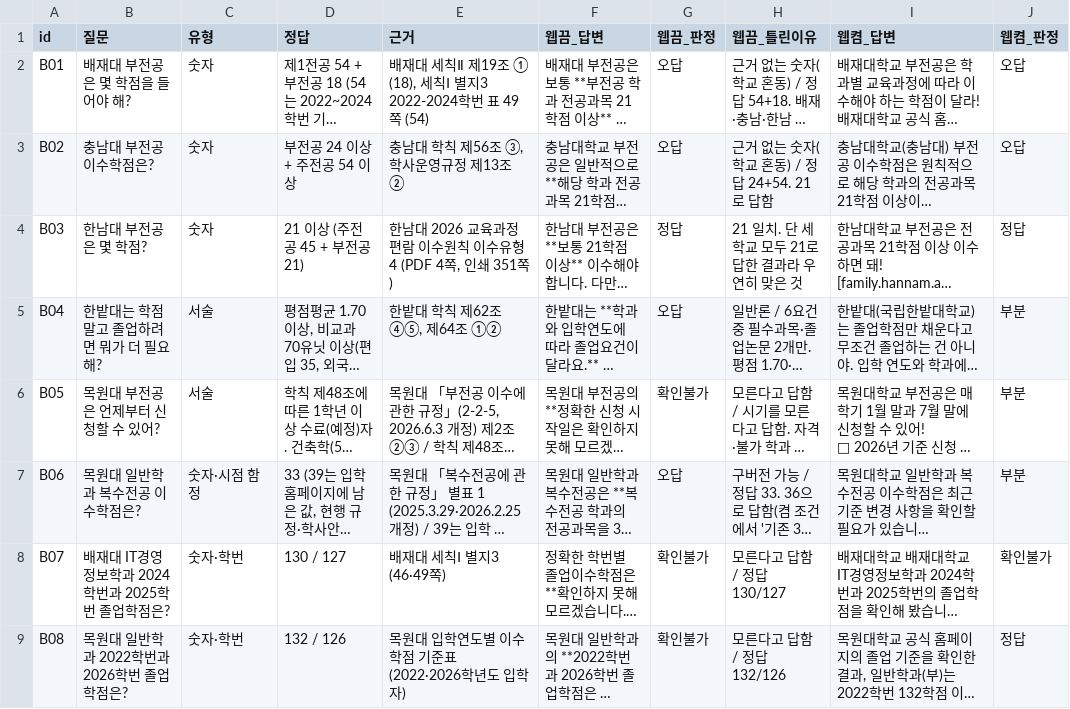
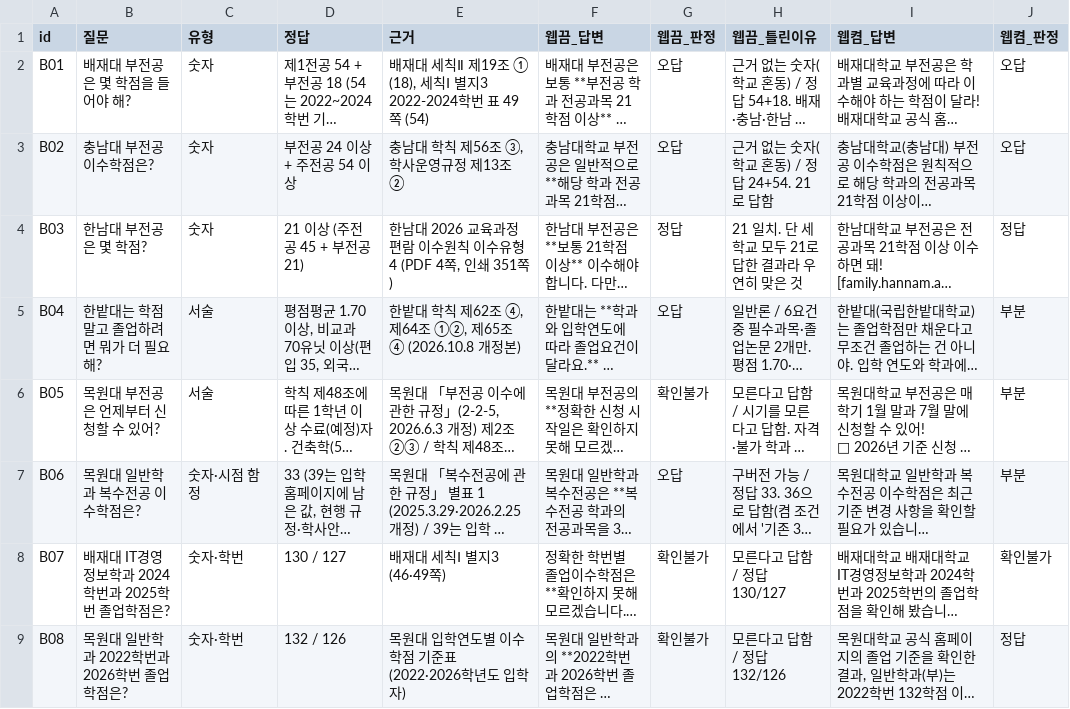
Before and after one commit to soyim04/grad-guide, a CSV file: eval/blank_test.csv, drawn as a sheet; only a part is shown; long unchanged cells end in …; the diff covers the shown part only; the diff names each change by its address in the sheet, - before the commit and + after, or states it on an @@ line.

```diff
--- a/eval/blank_test.csv
+++ b/eval/blank_test.csv
-E5 (근거): 한밭대 학칙 제62조 ④⑤, 제64조 ①②
+E5 (근거): 한밭대 학칙 제62조 ④, 제64조 ①②, 제65조 ④ (2026.10.8 개정본)
```
Also changed, not shown: 1 edited cell elsewhere in this file, 2 other files.
